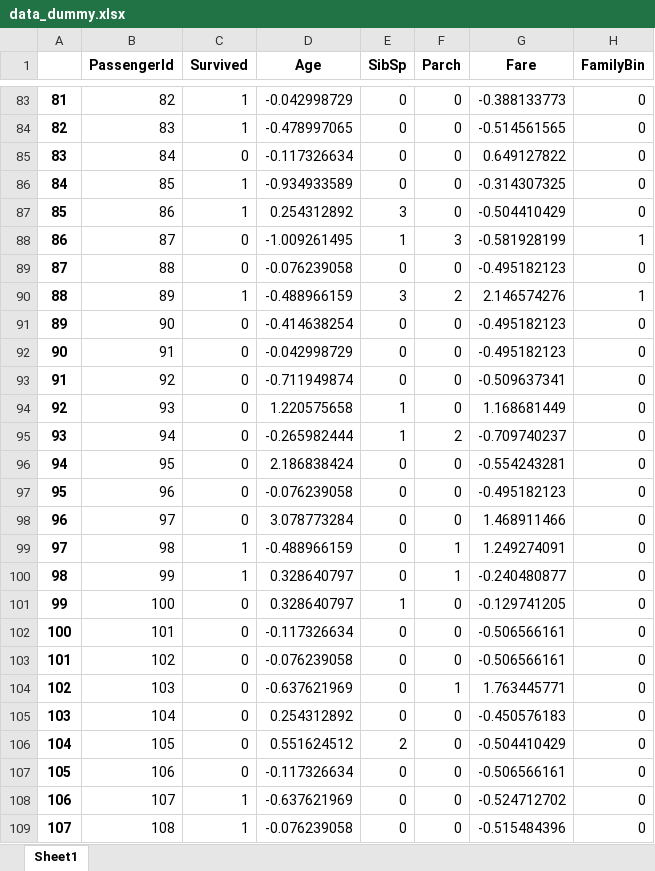
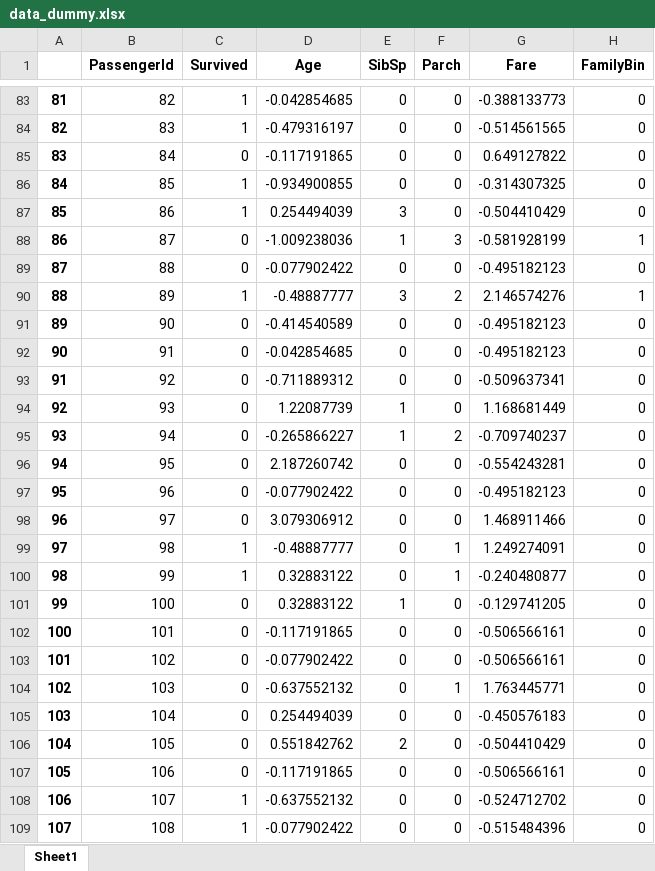
Before and after one commit to FFFFatCAT/MyKaggle, an Excel workbook: data/titanic/data_dummy.xlsx, sheet Sheet1, drawn as a sheet; only a part is shown, gaps mark what is left out; values as stored, in another font and other column widths than the file's, no borders; the diff covers the shown part only; the diff names each change by its address in the sheet, - before the commit and + after, or states it on an @@ line.

```diff
--- a/data/titanic/data_dummy.xlsx (sheet Sheet1)
+++ b/data/titanic/data_dummy.xlsx (sheet Sheet1)
-D83 (Age): -0.042998729
+D83 (Age): -0.042854685
-D84 (Age): -0.478997065
+D84 (Age): -0.479316197
-D85 (Age): -0.117326634
+D85 (Age): -0.117191865
-D86 (Age): -0.934933589
+D86 (Age): -0.934900855
-D87 (Age): 0.254312892
+D87 (Age): 0.254494039
-D88 (Age): -1.009261495
+D88 (Age): -1.009238036
-D89 (Age): -0.076239058
+D89 (Age): -0.077902422
-D90 (Age): -0.488966159
+D90 (Age): -0.48887777
-D91 (Age): -0.414638254
+D91 (Age): -0.414540589
-D92 (Age): -0.042998729
+D92 (Age): -0.042854685
-D93 (Age): -0.711949874
+D93 (Age): -0.711889312
-D94 (Age): 1.220575658
+D94 (Age): 1.22087739
-D95 (Age): -0.265982444
+D95 (Age): -0.265866227
-D96 (Age): 2.186838424
+D96 (Age): 2.187260742
-D97 (Age): -0.076239058
+D97 (Age): -0.077902422
-D98 (Age): 3.078773284
+D98 (Age): 3.079306912
-D99 (Age): -0.488966159
+D99 (Age): -0.48887777
-D100:D101 (Age): 0.328640797
+D100:D101 (Age): 0.32883122
-D102 (Age): -0.117326634
+D102 (Age): -0.117191865
-D103 (Age): -0.076239058
+D103 (Age): -0.077902422
-D104 (Age): -0.637621969
+D104 (Age): -0.637552132
-D105 (Age): 0.254312892
+D105 (Age): 0.254494039
-D106 (Age): 0.551624512
+D106 (Age): 0.551842762
-D107 (Age): -0.117326634
+D107 (Age): -0.117191865
-D108 (Age): -0.637621969
+D108 (Age): -0.637552132
-D109 (Age): -0.076239058
+D109 (Age): -0.077902422
```
Also changed, not shown: 1284 edited cells elsewhere in this sheet, data/titanic/data_factorized.xlsx, 2 other files.
